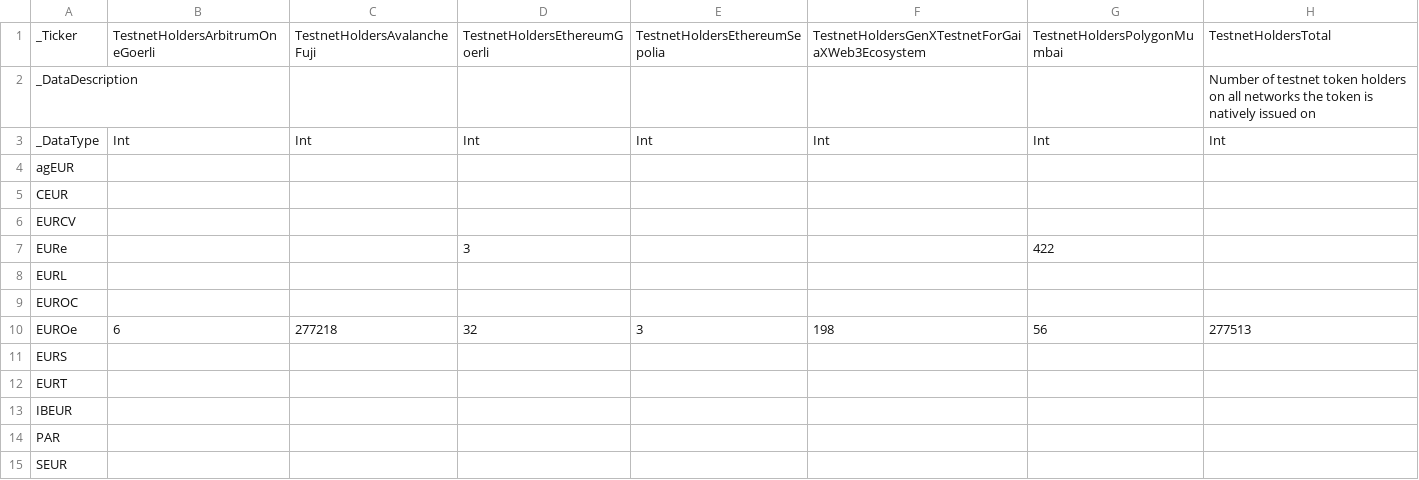
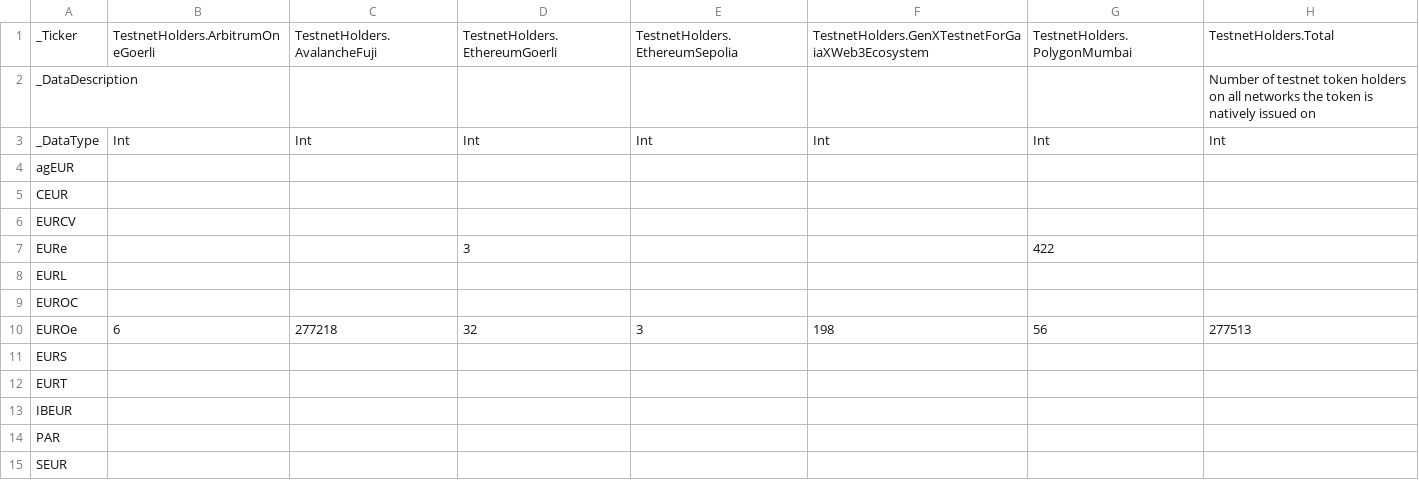
Before and after one commit to roinevirta/euro-stablecoin-research, a CSV file: DeveloperActivityData.csv, drawn as a sheet.

```diff
--- a/DeveloperActivityData.csv
+++ b/DeveloperActivityData.csv
@@ -1,2 +1,2 @@
-_Ticker,TestnetHoldersArbitrumOneGoerli,TestnetHoldersAvalancheFuji,TestnetHoldersEthereumGoerli,TestnetHoldersEthereumSepolia,TestnetHoldersGenXTestnetForGaiaXWeb3Ecosystem,TestnetHoldersPolygonMumbai,TestnetHoldersTotal
+_Ticker,TestnetHolders.ArbitrumOneGoerli,TestnetHolders.AvalancheFuji,TestnetHolders.EthereumGoerli,TestnetHolders.EthereumSepolia,TestnetHolders.GenXTestnetForGaiaXWeb3Ecosystem,TestnetHolders.PolygonMumbai,TestnetHolders.Total
 _DataDescription,,,,,,,Number of testnet token holders on all networks the token is natively issued on
```
Also changed, not shown: IssuerData.csv, ServiceData.csv, 3 other files.
